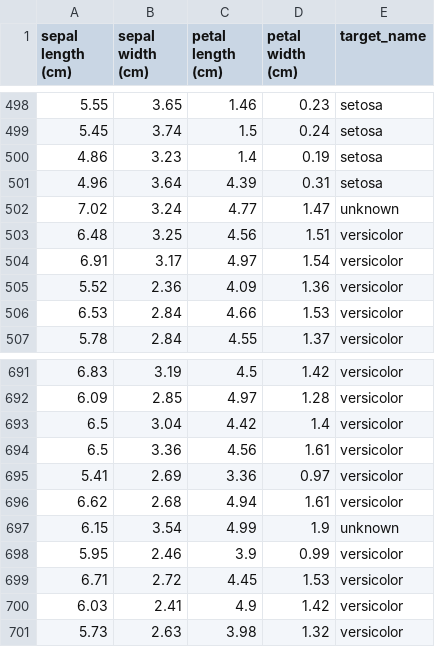
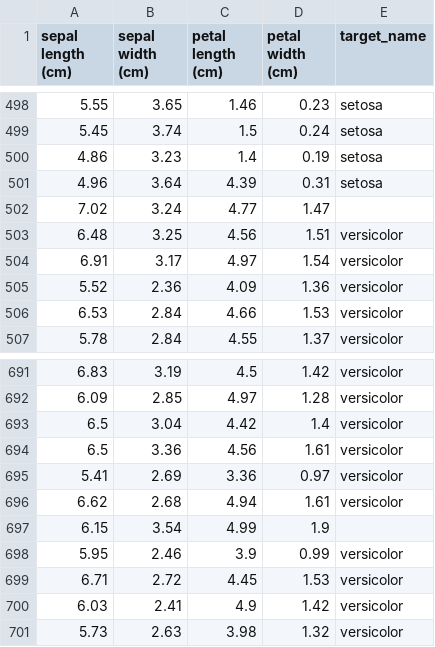
Before and after one commit to TomaszDylik/computational_intelligence_university, a CSV file: Lab02/iris_big_cleaned.csv, drawn as a sheet; only a part is shown, gaps mark what is left out.

```diff
--- a/Lab02/iris_big_cleaned.csv
+++ b/Lab02/iris_big_cleaned.csv
@@ -501,3 +501,3 @@ sepal length (cm),sepal width (cm),petal length (cm),petal width (cm),target_nam
 4.96,3.64,4.39,0.31,setosa
-7.02,3.24,4.77,1.47,unknown
+7.02,3.24,4.77,1.47,
 6.48,3.25,4.56,1.51,versicolor
@@ -696,3 +696,3 @@ sepal length (cm),sepal width (cm),petal length (cm),petal width (cm),target_nam
 6.62,2.68,4.94,1.61,versicolor
-6.15,3.54,4.99,1.9,unknown
+6.15,3.54,4.99,1.9,
 5.95,2.46,3.9,0.99,versicolor
```
Also changed, not shown: 1 other file.
